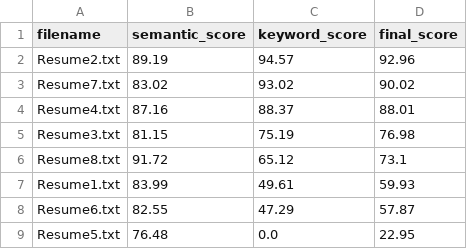
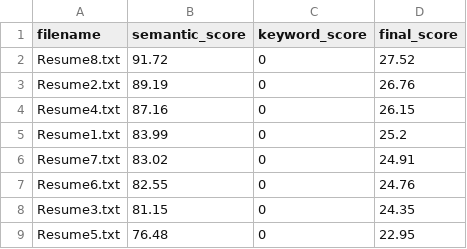
Before and after one commit to ADDY-IN/Resume_Matcher_Project, a CSV file: matching_results.csv, drawn as a sheet.

```diff
--- a/matching_results.csv
+++ b/matching_results.csv
@@ -1,9 +1,9 @@
 filename,semantic_score,keyword_score,final_score
-Resume2.txt,89.19,94.57,92.96
-Resume7.txt,83.02,93.02,90.02
-Resume4.txt,87.16,88.37,88.01
-Resume3.txt,81.15,75.19,76.98
-Resume8.txt,91.72,65.12,73.1
-Resume1.txt,83.99,49.61,59.93
-Resume6.txt,82.55,47.29,57.87
-Resume5.txt,76.48,0.0,22.95
+Resume8.txt,91.72,0,27.52
+Resume2.txt,89.19,0,26.76
+Resume4.txt,87.16,0,26.15
+Resume1.txt,83.99,0,25.2
+Resume7.txt,83.02,0,24.91
+Resume6.txt,82.55,0,24.76
+Resume3.txt,81.15,0,24.35
+Resume5.txt,76.48,0,22.95
```
Also changed, not shown: 2 other files.
